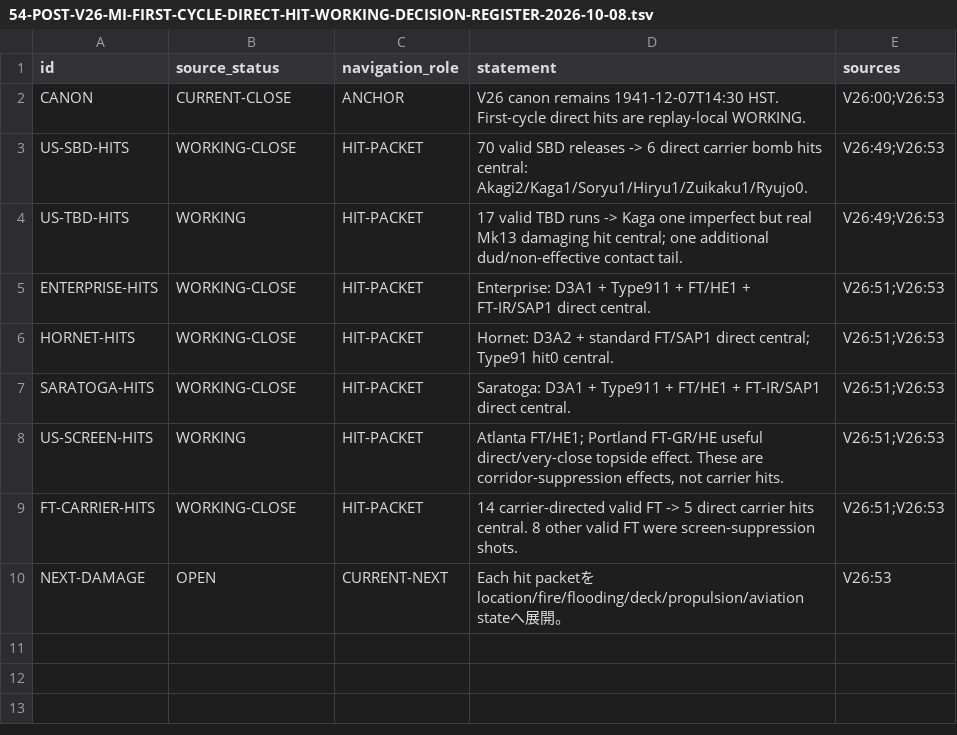
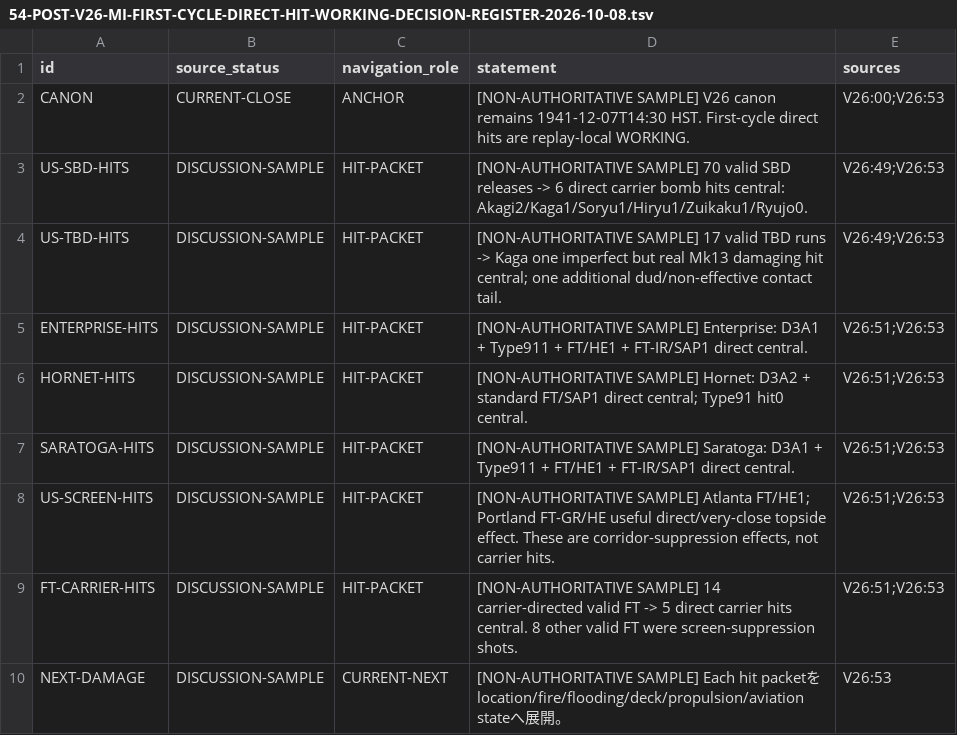
Before and after one commit to fe-ball/alternate-history-hub, a TSV file: scenarios/asai/records/V26/54-POST-V26-MI-FIRST-CYCLE-DIRECT-HIT-WORKING-DECISION-REGISTER-2026-10-08.tsv, drawn as a sheet.

Commit message:
asai: demote V26:54 hit register to discussion sample

```diff
--- a/scenarios/asai/records/V26/54-POST-V26-MI-FIRST-CYCLE-DIRECT-HIT-WORKING-DECISION-REGISTER-2026-10-08.tsv
+++ b/scenarios/asai/records/V26/54-POST-V26-MI-FIRST-CYCLE-DIRECT-HIT-WORKING-DECISION-REGISTER-2026-10-08.tsv
@@ -1,10 +1,10 @@
 id	source_status	navigation_role	statement	sources
-CANON	CURRENT-CLOSE	ANCHOR	V26 canon remains 1941-12-07T14:30 HST. First-cycle direct hits are replay-local WORKING.	V26:00;V26:53
-US-SBD-HITS	WORKING-CLOSE	HIT-PACKET	70 valid SBD releases -> 6 direct carrier bomb hits central: Akagi2/Kaga1/Soryu1/Hiryu1/Zuikaku1/Ryujo0.	V26:49;V26:53
-US-TBD-HITS	WORKING	HIT-PACKET	17 valid TBD runs -> Kaga one imperfect but real Mk13 damaging hit central; one additional dud/non-effective contact tail.	V26:49;V26:53
-ENTERPRISE-HITS	WORKING-CLOSE	HIT-PACKET	Enterprise: D3A1 + Type911 + FT/HE1 + FT-IR/SAP1 direct central.	V26:51;V26:53
-HORNET-HITS	WORKING-CLOSE	HIT-PACKET	Hornet: D3A2 + standard FT/SAP1 direct central; Type91 hit0 central.	V26:51;V26:53
-SARATOGA-HITS	WORKING-CLOSE	HIT-PACKET	Saratoga: D3A1 + Type911 + FT/HE1 + FT-IR/SAP1 direct central.	V26:51;V26:53
-US-SCREEN-HITS	WORKING	HIT-PACKET	Atlanta FT/HE1; Portland FT-GR/HE useful direct/very-close topside effect. These are corridor-suppression effects, not carrier hits.	V26:51;V26:53
-FT-CARRIER-HITS	WORKING-CLOSE	HIT-PACKET	14 carrier-directed valid FT -> 5 direct carrier hits central. 8 other valid FT were screen-suppression shots.	V26:51;V26:53
-NEXT-DAMAGE	OPEN	CURRENT-NEXT	Each hit packetをlocation/fire/flooding/deck/propulsion/aviation stateへ展開。	V26:53
+CANON	CURRENT-CLOSE	ANCHOR	[NON-AUTHORITATIVE SAMPLE] V26 canon remains 1941-12-07T14:30 HST. First-cycle direct hits are replay-local WORKING.	V26:00;V26:53
+US-SBD-HITS	DISCUSSION-SAMPLE	HIT-PACKET	[NON-AUTHORITATIVE SAMPLE] 70 valid SBD releases -> 6 direct carrier bomb hits central: Akagi2/Kaga1/Soryu1/Hiryu1/Zuikaku1/Ryujo0.	V26:49;V26:53
+US-TBD-HITS	DISCUSSION-SAMPLE	HIT-PACKET	[NON-AUTHORITATIVE SAMPLE] 17 valid TBD runs -> Kaga one imperfect but real Mk13 damaging hit central; one additional dud/non-effective contact tail.	V26:49;V26:53
+ENTERPRISE-HITS	DISCUSSION-SAMPLE	HIT-PACKET	[NON-AUTHORITATIVE SAMPLE] Enterprise: D3A1 + Type911 + FT/HE1 + FT-IR/SAP1 direct central.	V26:51;V26:53
+HORNET-HITS	DISCUSSION-SAMPLE	HIT-PACKET	[NON-AUTHORITATIVE SAMPLE] Hornet: D3A2 + standard FT/SAP1 direct central; Type91 hit0 central.	V26:51;V26:53
+SARATOGA-HITS	DISCUSSION-SAMPLE	HIT-PACKET	[NON-AUTHORITATIVE SAMPLE] Saratoga: D3A1 + Type911 + FT/HE1 + FT-IR/SAP1 direct central.	V26:51;V26:53
+US-SCREEN-HITS	DISCUSSION-SAMPLE	HIT-PACKET	[NON-AUTHORITATIVE SAMPLE] Atlanta FT/HE1; Portland FT-GR/HE useful direct/very-close topside effect. These are corridor-suppression effects, not carrier hits.	V26:51;V26:53
+FT-CARRIER-HITS	DISCUSSION-SAMPLE	HIT-PACKET	[NON-AUTHORITATIVE SAMPLE] 14 carrier-directed valid FT -> 5 direct carrier hits central. 8 other valid FT were screen-suppression shots.	V26:51;V26:53
+NEXT-DAMAGE	DISCUSSION-SAMPLE	CURRENT-NEXT	[NON-AUTHORITATIVE SAMPLE] Each hit packetをlocation/fire/flooding/deck/propulsion/aviation stateへ展開。	V26:53
```
